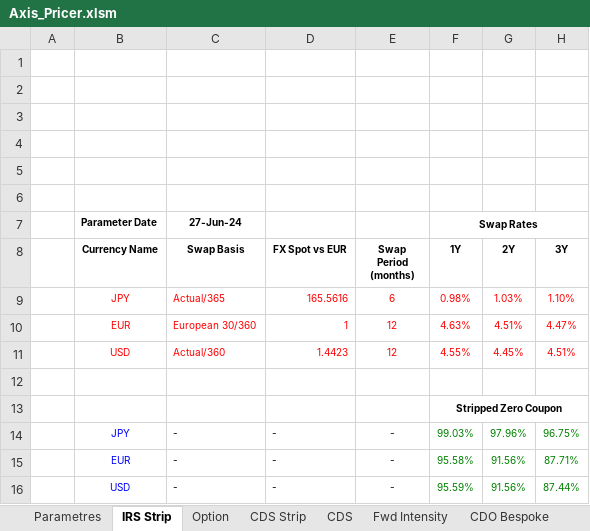
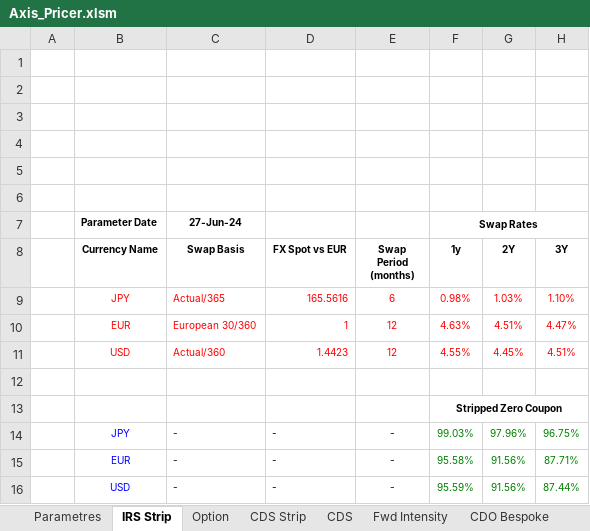
Before and after one commit to mbaAxis/Valo, an Excel workbook: common/Axis_Pricer.xlsm, sheet IRS Strip, drawn as a sheet; only a part is shown; values as stored, in another font and other column widths than the file's, no borders; charts and pictures not drawn; the diff names each change by its address in the sheet, - before the commit and + after, or states it on an @@ line.

```diff
--- a/common/Axis_Pricer.xlsm (sheet IRS Strip)
+++ b/common/Axis_Pricer.xlsm (sheet IRS Strip)
-F8: 1Y
+F8: 1y
```
Also changed, not shown: sheet CDS Strip, sheet FRTB, sheet Fwd Intensity, sheet CDO Bespoke, sheet CDS, sheet Parametres, formulas that keep their value, hidden cells, charts or pictures, 4 other files.
